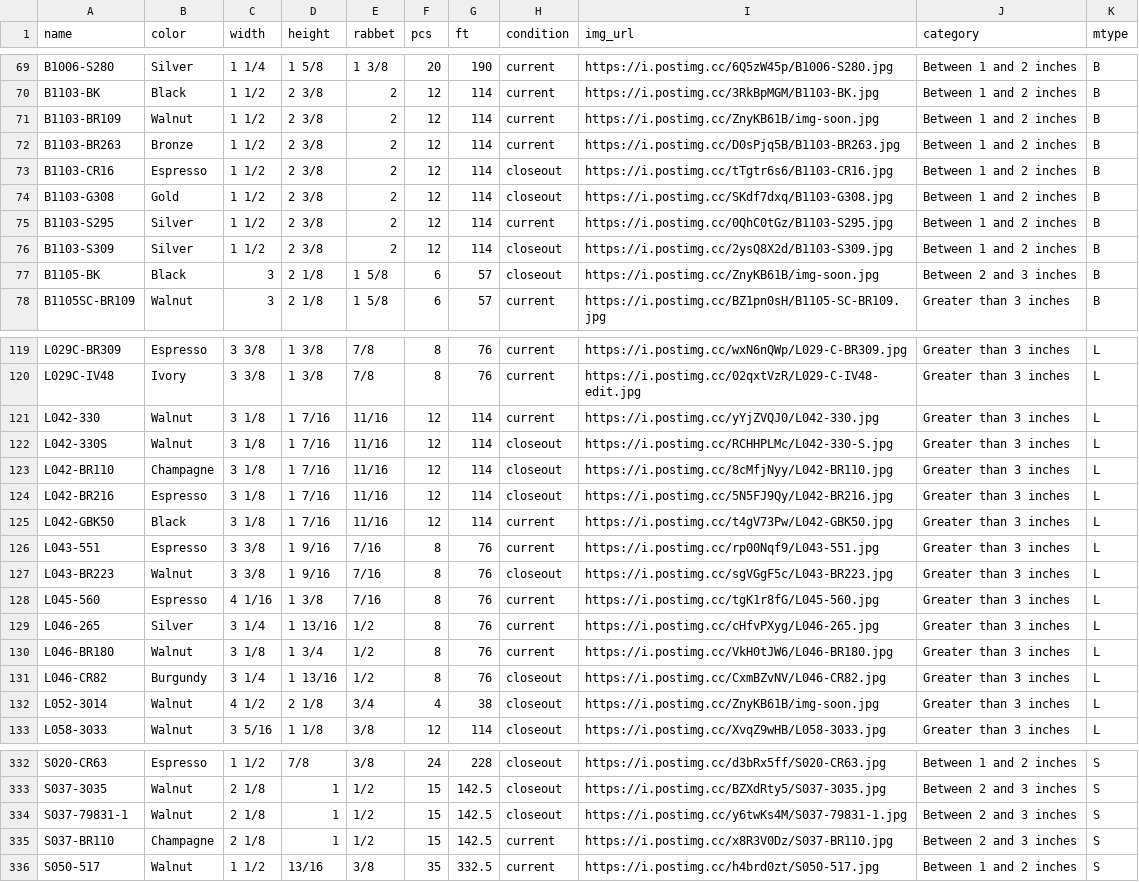
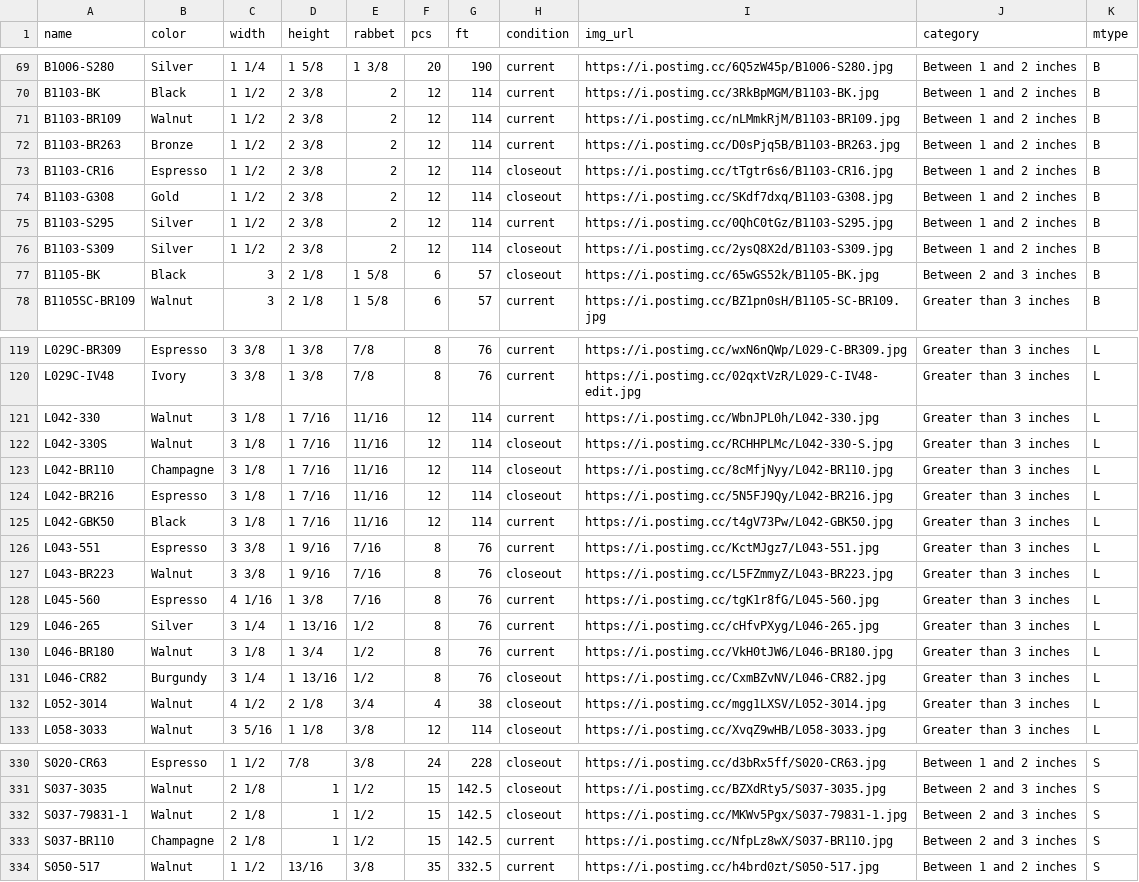
Before and after one commit to Munchicken1/chelsea, a CSV file: inventoryall.csv, drawn as a sheet; only a part is shown, gaps mark what is left out; the diff covers the shown part only.

```diff
--- a/inventoryall.csv
+++ b/inventoryall.csv
@@ -70,3 +70,3 @@ B1006-S280,Silver,1  1/4 ,1  5/8 ,1  3/8 ,20,190,current,https://i.postimg.cc/6Q
 B1103-BK,Black,1  1/2 ,2  3/8 ,2,12,114,current,https://i.postimg.cc/3RkBpMGM/B1103-BK.jpg,Between 1 and 2 inches,B
-B1103-BR109,Walnut,1  1/2 ,2  3/8 ,2,12,114,current,https://i.postimg.cc/ZnyKB61B/img-soon.jpg,Between 1 and 2 inches,B
+B1103-BR109,Walnut,1  1/2 ,2  3/8 ,2,12,114,current,https://i.postimg.cc/nLMmkRjM/B1103-BR109.jpg,Between 1 and 2 inches,B
 B1103-BR263,Bronze,1  1/2 ,2  3/8 ,2,12,114,current,https://i.postimg.cc/D0sPjq5B/B1103-BR263.jpg,Between 1 and 2 inches,B
@@ -76,3 +76,3 @@ B1103-S295,Silver,1  1/2 ,2  3/8 ,2,12,114,current,https://i.postimg.cc/0QhC0tGz
 B1103-S309,Silver,1  1/2 ,2  3/8 ,2,12,114,closeout,https://i.postimg.cc/2ysQ8X2d/B1103-S309.jpg,Between 1 and 2 inches,B
-B1105-BK,Black,3,2  1/8 ,1  5/8 ,6,57,closeout,https://i.postimg.cc/ZnyKB61B/img-soon.jpg,Between 2 and 3 inches,B
+B1105-BK,Black,3,2  1/8 ,1  5/8 ,6,57,closeout,https://i.postimg.cc/65wGS52k/B1105-BK.jpg,Between 2 and 3 inches,B
 B1105SC-BR109,Walnut,3,2  1/8 ,1  5/8 ,6,57,current,https://i.postimg.cc/BZ1pn0sH/B1105-SC-BR109.jpg,Greater than 3 inches,B
@@ -120,3 +120,3 @@ L029C-BR309,Espresso,3  3/8 ,1  3/8 ,  7/8 ,8,76,current,https://i.postimg.cc/wx
 L029C-IV48,Ivory,3  3/8 ,1  3/8 ,  7/8 ,8,76,current,https://i.postimg.cc/02qxtVzR/L029-C-IV48-edit.jpg,Greater than 3 inches,L
-L042-330,Walnut,3  1/8 ,1  7/16, 11/16,12,114,current,https://i.postimg.cc/yYjZVQJ0/L042-330.jpg,Greater than 3 inches,L
+L042-330,Walnut,3  1/8 ,1  7/16, 11/16,12,114,current,https://i.postimg.cc/WbnJPL0h/L042-330.jpg,Greater than 3 inches,L
 L042-330S,Walnut,3  1/8 ,1  7/16, 11/16,12,114,closeout,https://i.postimg.cc/RCHHPLMc/L042-330-S.jpg,Greater than 3 inches,L
@@ -125,4 +125,4 @@ L042-BR216,Espresso,3  1/8 ,1  7/16, 11/16,12,114,closeout,https://i.postimg.cc/
 L042-GBK50,Black,3  1/8 ,1  7/16, 11/16,12,114,current,https://i.postimg.cc/t4gV73Pw/L042-GBK50.jpg,Greater than 3 inches,L
-L043-551,Espresso,3  3/8 ,1  9/16,  7/16,8,76,current,https://i.postimg.cc/rp00Nqf9/L043-551.jpg,Greater than 3 inches,L
-L043-BR223,Walnut,3  3/8 ,1  9/16,  7/16,8,76,closeout,https://i.postimg.cc/sgVGgF5c/L043-BR223.jpg,Greater than 3 inches,L
+L043-551,Espresso,3  3/8 ,1  9/16,  7/16,8,76,current,https://i.postimg.cc/KctMJgz7/L043-551.jpg,Greater than 3 inches,L
+L043-BR223,Walnut,3  3/8 ,1  9/16,  7/16,8,76,closeout,https://i.postimg.cc/L5FZmmyZ/L043-BR223.jpg,Greater than 3 inches,L
 L045-560,Espresso,4  1/16,1  3/8 ,  7/16,8,76,current,https://i.postimg.cc/tgK1r8fG/L045-560.jpg,Greater than 3 inches,L
@@ -131,3 +131,3 @@ L046-BR180,Walnut,3  1/8 ,1  3/4 ,  1/2 ,8,76,current,https://i.postimg.cc/VkH0t
 L046-CR82,Burgundy,3  1/4 ,1 13/16,  1/2 ,8,76,closeout,https://i.postimg.cc/CxmBZvNV/L046-CR82.jpg,Greater than 3 inches,L
-L052-3014,Walnut,4 1/2,2 1/8,  3/4 ,4,38,closeout,https://i.postimg.cc/ZnyKB61B/img-soon.jpg,Greater than 3 inches,L
+L052-3014,Walnut,4 1/2,2 1/8,  3/4 ,4,38,closeout,https://i.postimg.cc/mgg1LXSV/L052-3014.jpg,Greater than 3 inches,L
 L058-3033,Walnut,3  5/16,1  1/8 ,  3/8 ,12,114,closeout,https://i.postimg.cc/XvqZ9wHB/L058-3033.jpg,Greater than 3 inches,L
@@ -333,4 +331,4 @@ S020-CR63,Espresso,1 1/2,  7/8 ,  3/8 ,24,228,closeout,https://i.postimg.cc/d3bR
 S037-3035,Walnut,2  1/8 ,1,  1/2 ,15,142.5,closeout,https://i.postimg.cc/BZXdRty5/S037-3035.jpg,Between 2 and 3 inches,S
-S037-79831-1,Walnut,2  1/8 ,1,  1/2 ,15,142.5,closeout,https://i.postimg.cc/y6twKs4M/S037-79831-1.jpg,Between 2 and 3 inches,S
-S037-BR110,Champagne,2  1/8 ,1,  1/2 ,15,142.5,current,https://i.postimg.cc/x8R3V0Dz/S037-BR110.jpg,Between 2 and 3 inches,S
+S037-79831-1,Walnut,2  1/8 ,1,  1/2 ,15,142.5,closeout,https://i.postimg.cc/MKWv5Pgx/S037-79831-1.jpg,Between 2 and 3 inches,S
+S037-BR110,Champagne,2  1/8 ,1,  1/2 ,15,142.5,current,https://i.postimg.cc/NfpLz8wX/S037-BR110.jpg,Between 2 and 3 inches,S
 S050-517,Walnut,1  1/2 , 13/16,  3/8 ,35,332.5,current,https://i.postimg.cc/h4brd0zt/S050-517.jpg,Between 1 and 2 inches,S
```
Also changed, not shown: 2 removed rows and 17 edited cells elsewhere in this file, 1 other file.
